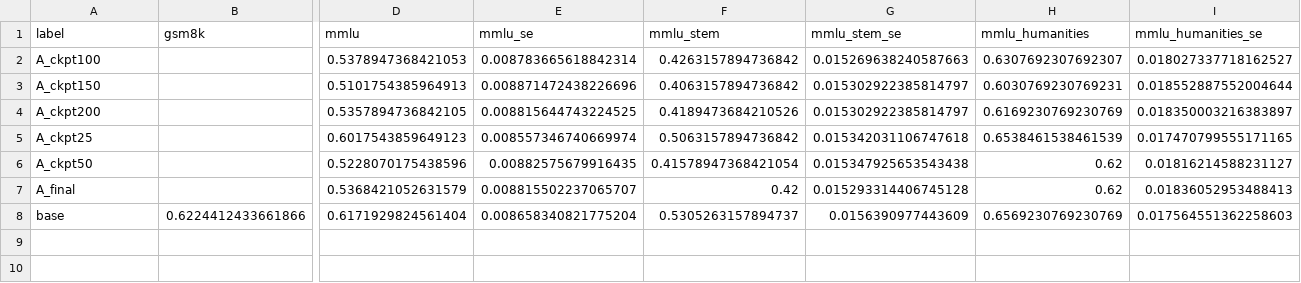
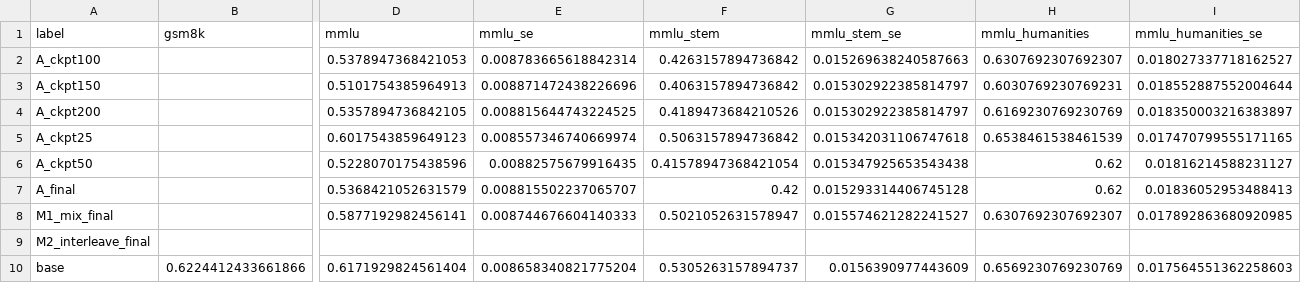
Before and after one commit to kavyaJain071/csaiResearchathonCatastrophicForgetting, a CSV file: results/summary.csv, drawn as a sheet; only a part is shown, gaps mark what is left out; rows hold the shown columns only; the diff names each change by its address in the sheet, - before the commit and + after, or states it on an @@ line.

```diff
--- a/results/summary.csv
+++ b/results/summary.csv
+row 8: M1_mix_final |  | 0.5877192982456141 | 0.008744676604140333 | 0.5021052631578947 | 0.015574621282241527 | 0.6307692307692307 | 0.017892863680920985
+row 9: M2_interleave_final
```
Also changed, not shown: 4 other files.
